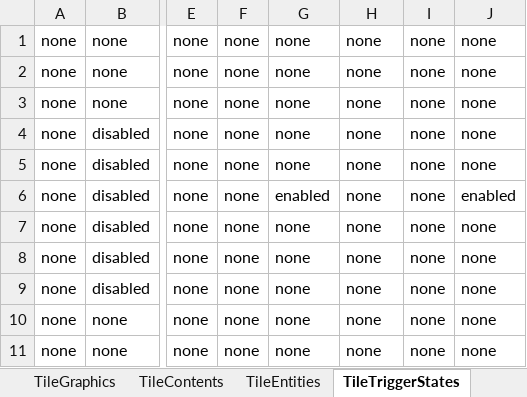
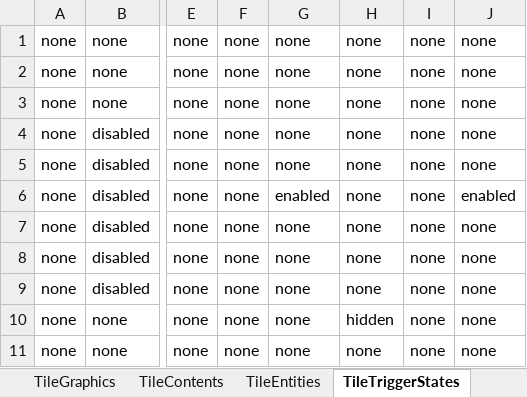
Before and after one commit to tmgarcia/RichAnimationFinal, an Excel workbook: ExcelLevels/level0_0-0.xlsx, sheet TileTriggerStates, drawn as a sheet; only a part is shown, gaps mark what is left out; values as stored, in another font and other column widths than the file's, no borders; the diff names each change by its address in the sheet, - before the commit and + after, or states it on an @@ line.

```diff
--- a/ExcelLevels/level0_0-0.xlsx (sheet TileTriggerStates)
+++ b/ExcelLevels/level0_0-0.xlsx (sheet TileTriggerStates)
-H10: none
+H10: hidden
```
Also changed, not shown: sheet TileEntities, 41 other files.
